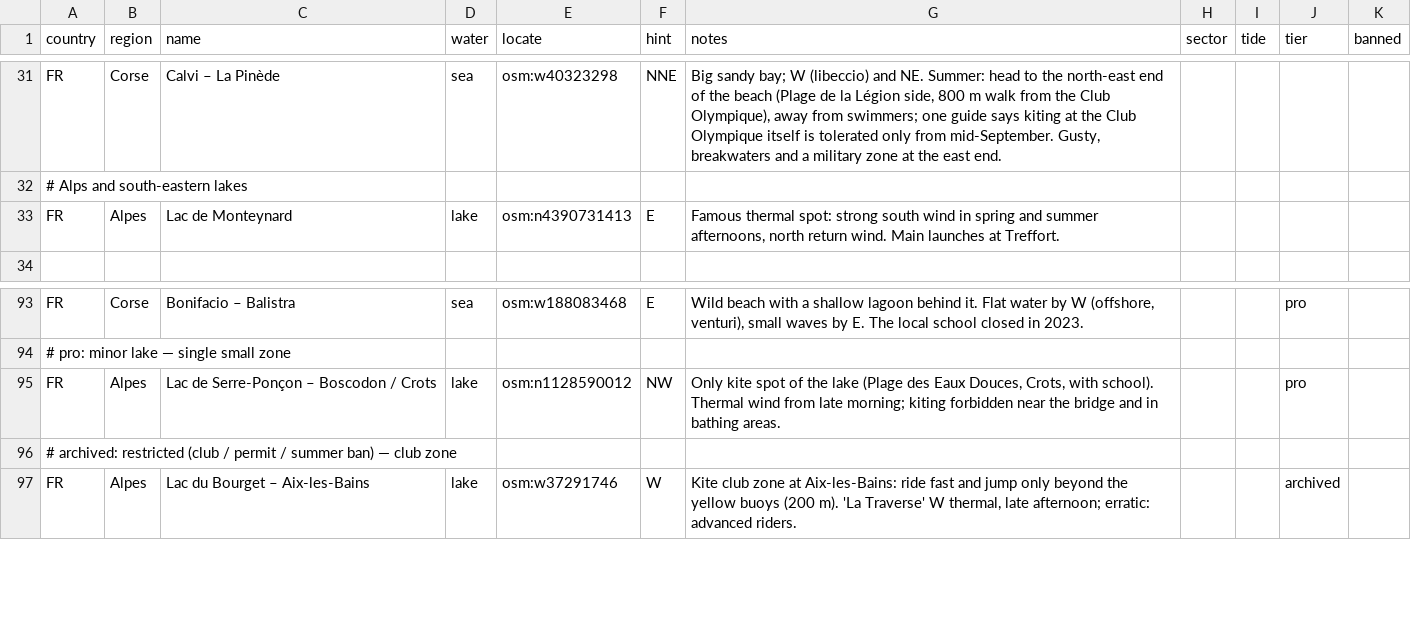
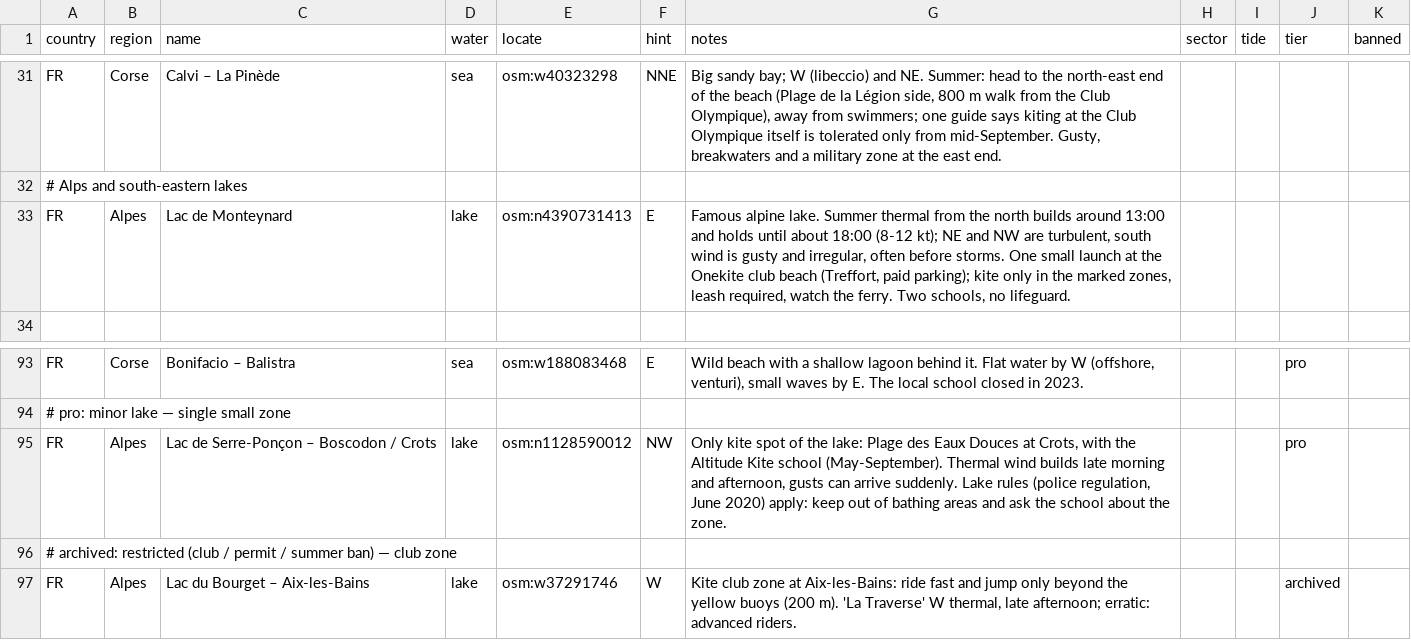
Before and after one commit to benjcvd/wheretokite, a CSV file: tools/spots/FR-mediterranean.csv, drawn as a sheet; only a part is shown, gaps mark what is left out.

```diff
--- a/tools/spots/FR-mediterranean.csv
+++ b/tools/spots/FR-mediterranean.csv
@@ -32,3 +32,3 @@ FR,Corse,Calvi – La Pinède,sea,osm:w40323298,NNE,"Big sandy bay; W (libeccio)
 # Alps and south-eastern lakes
-FR,Alpes,Lac de Monteynard,lake,osm:n4390731413,E,"Famous thermal spot: strong south wind in spring and summer afternoons, north return wind. Main launches at Treffort.",,,,
+FR,Alpes,Lac de Monteynard,lake,osm:n4390731413,E,"Famous alpine lake. Summer thermal from the north builds around 13:00 and holds until about 18:00 (8-12 kt); NE and NW are turbulent, south wind is gusty and irregular, often before storms. One small launch at the Onekite club beach (Treffort, paid parking); kite only in the marked zones, leash required, watch the ferry. Two schools, no lifeguard.",,,,
 
@@ -94,3 +94,3 @@ FR,Corse,Bonifacio – Balistra,sea,osm:w188083468,E,"Wild beach with a shallow
 # pro: minor lake — single small zone
-FR,Alpes,Lac de Serre-Ponçon – Boscodon / Crots,lake,osm:n1128590012,NW,"Only kite spot of the lake (Plage des Eaux Douces, Crots, with school). Thermal wind from late morning; kiting forbidden near the bridge and in bathing areas.",,,pro,
+FR,Alpes,Lac de Serre-Ponçon – Boscodon / Crots,lake,osm:n1128590012,NW,"Only kite spot of the lake: Plage des Eaux Douces at Crots, with the Altitude Kite school (May-September). Thermal wind builds late morning and afternoon, gusts can arrive suddenly. Lake rules (police regulation, June 2020) apply: keep out of bathing areas and ask the school about the zone.",,,pro,
 # archived: restricted (club / permit / summer ban) — club zone
```
Also changed, not shown: tools/spots/FR-atlantic.csv, tools/spots/validation/status.csv, 2 other files.
